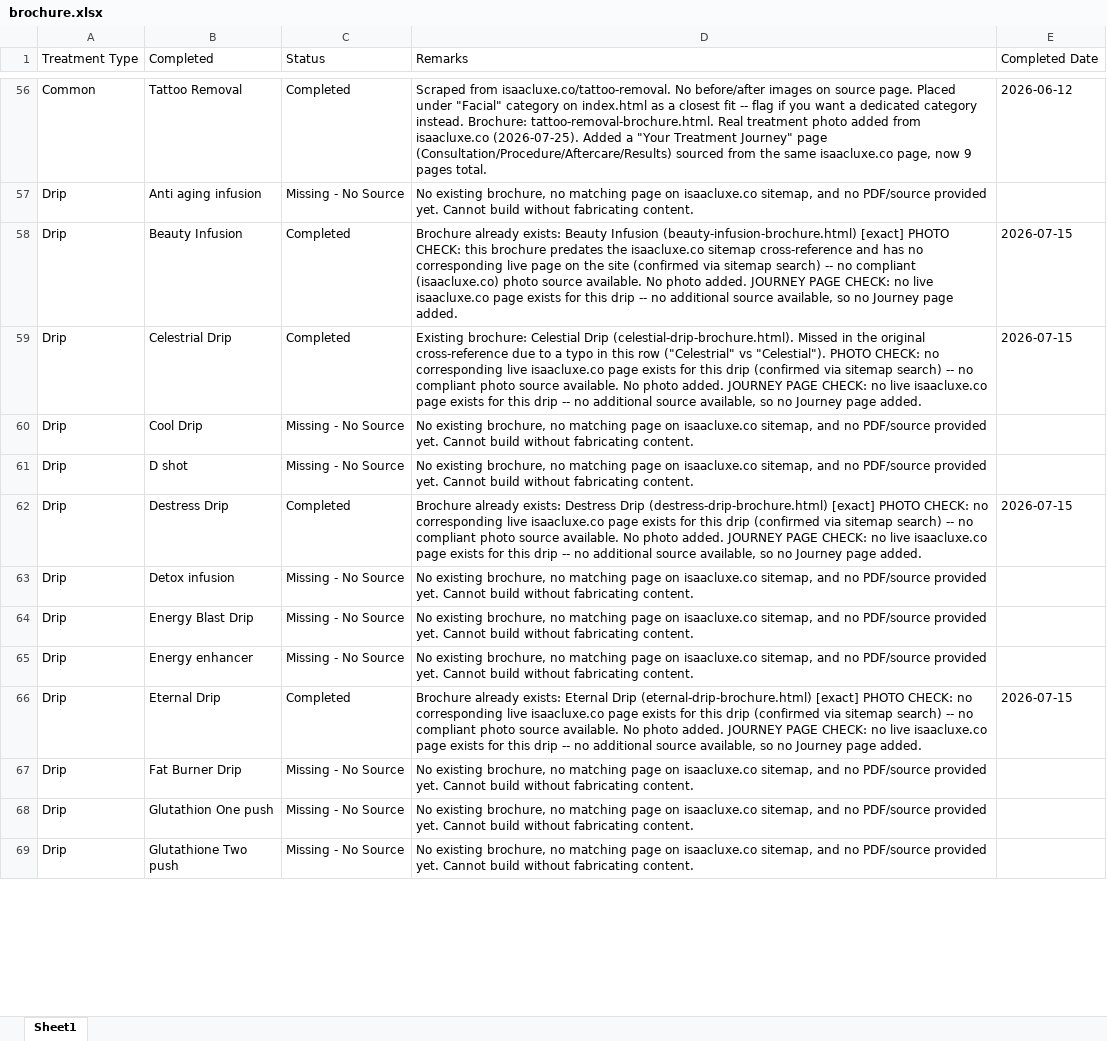
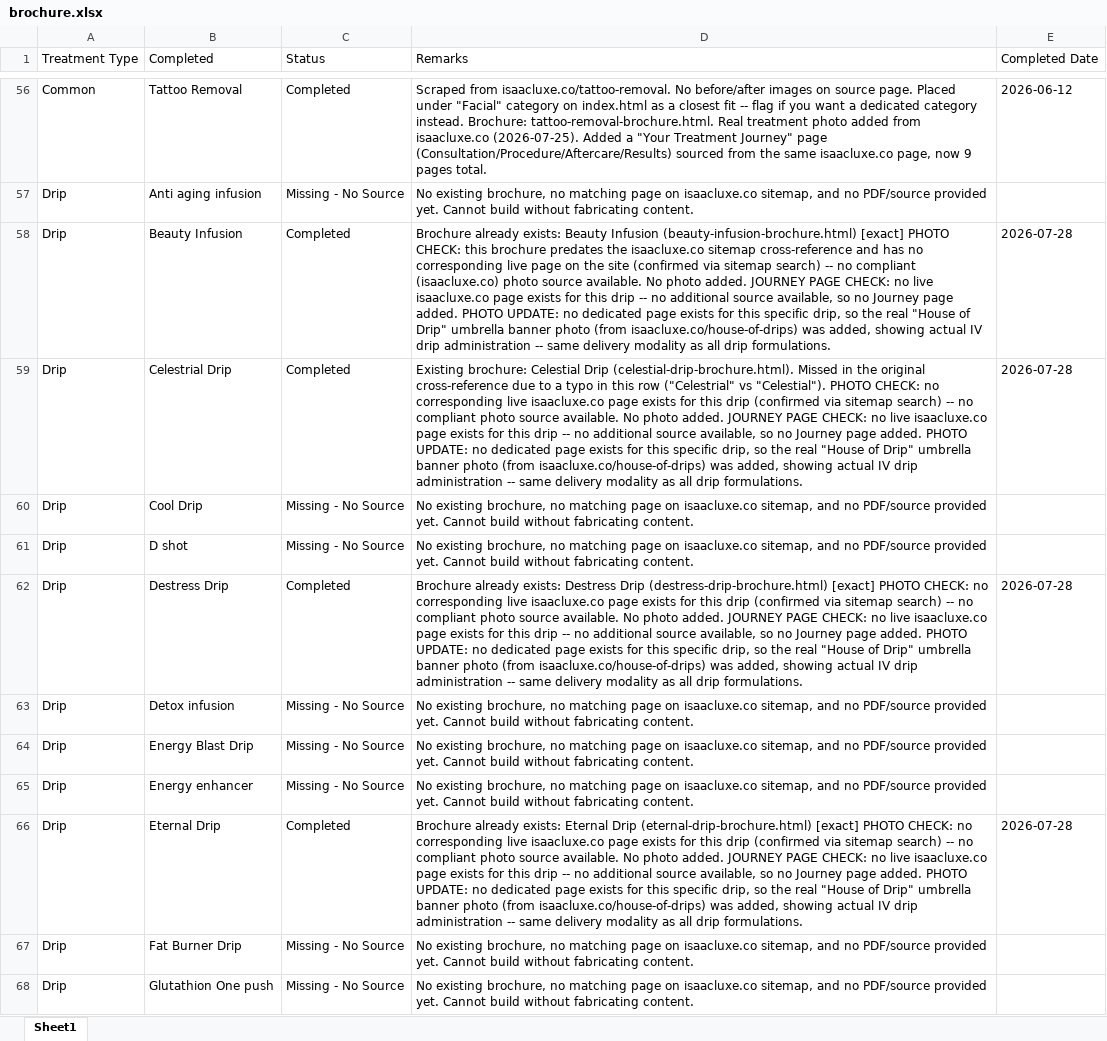
Before and after one commit to adityabhat-max/company-brochure, an Excel workbook: brochure.xlsx, sheet Sheet1, drawn as a sheet; only a part is shown, gaps mark what is left out; the shorter side is filled out with more unchanged rows; values as stored, in another font and other column widths than the file's, no borders; the diff covers the shown part only; the diff names each change by its address in the sheet, - before the commit and + after, or states it on an @@ line.

```diff
--- a/brochure.xlsx (sheet Sheet1)
+++ b/brochure.xlsx (sheet Sheet1)
-D58 (Remarks): …page added.
+D58 (Remarks): …page added. PHOTO UPDATE: no dedicated page exists for this specific drip, so the real "House of Drip" umbrella banner photo (from isaacluxe.co/house-of-drips) was added, showing actual IV drip administration -- same delivery modality as all drip formulations.
-E58:E59 (Completed Date): 2026-07-15
+E58:E59 (Completed Date): 2026-07-28
-D59 (Remarks): …page added.
+D59 (Remarks): …page added. PHOTO UPDATE: no dedicated page exists for this specific drip, so the real "House of Drip" umbrella banner photo (from isaacluxe.co/house-of-drips) was added, showing actual IV drip administration -- same delivery modality as all drip formulations.
-D62 (Remarks): …page added.
+D62 (Remarks): …page added. PHOTO UPDATE: no dedicated page exists for this specific drip, so the real "House of Drip" umbrella banner photo (from isaacluxe.co/house-of-drips) was added, showing actual IV drip administration -- same delivery modality as all drip formulations.
-E62 (Completed Date): 2026-07-15
+E62 (Completed Date): 2026-07-28
-D66 (Remarks): …page added.
+D66 (Remarks): …page added. PHOTO UPDATE: no dedicated page exists for this specific drip, so the real "House of Drip" umbrella banner photo (from isaacluxe.co/house-of-drips) was added, showing actual IV drip administration -- same delivery modality as all drip formulations.
-E66 (Completed Date): 2026-07-15
+E66 (Completed Date): 2026-07-28
```
Also changed, not shown: 56 edited cells elsewhere in this sheet.
